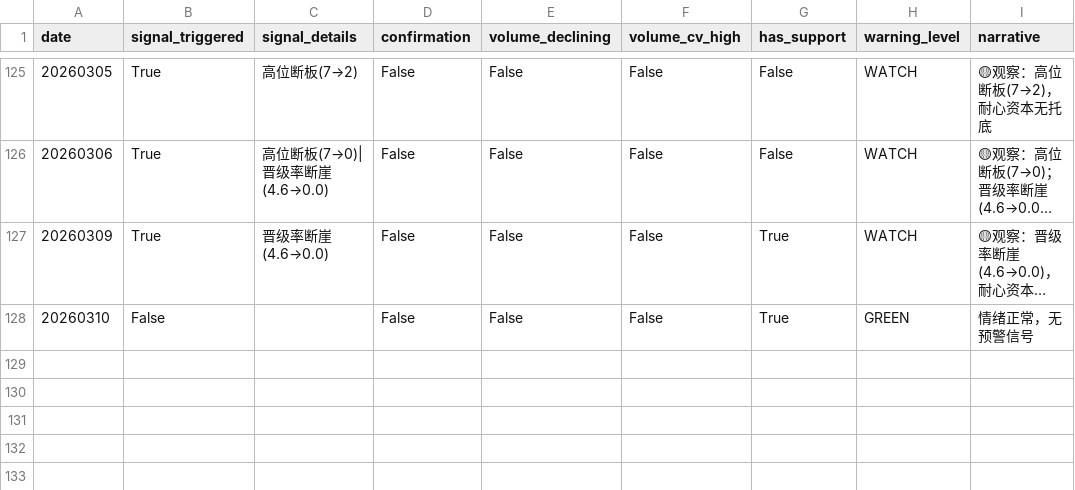
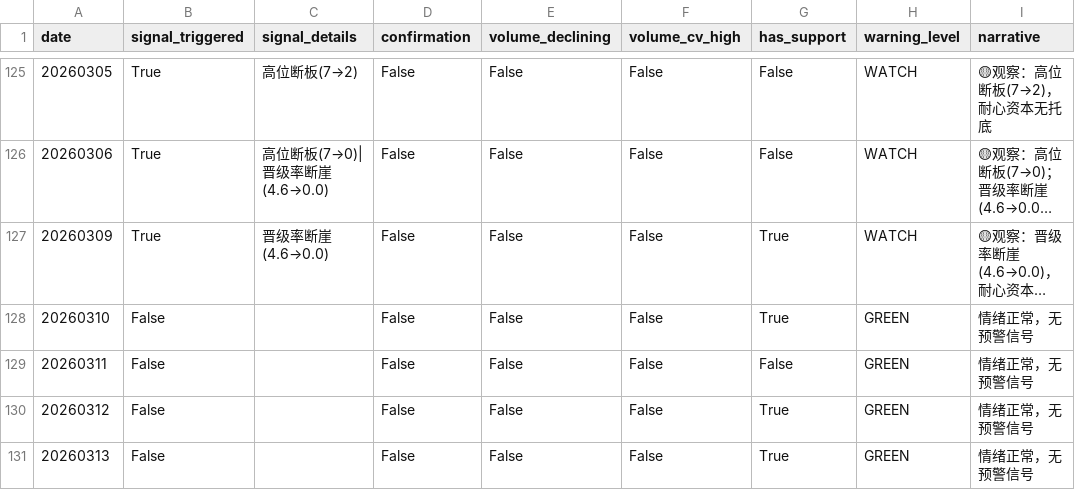
Before and after one commit to byihuang-max/spread-dashboard, a CSV file: env_fit/momentum_stock/momentum_warning.csv, drawn as a sheet; only a part is shown, gaps mark what is left out; long unchanged cells end in ….

```diff
--- a/env_fit/momentum_stock/momentum_warning.csv
+++ b/env_fit/momentum_stock/momentum_warning.csv
@@ -128 +128,4 @@ date,signal_triggered,signal_details,confirmation,volume_declining,volume_cv_hig
 20260310,False,,False,False,False,True,GREEN,情绪正常，无预警信号
+20260311,False,,False,False,False,False,GREEN,情绪正常，无预警信号
+20260312,False,,False,False,False,True,GREEN,情绪正常，无预警信号
+20260313,False,,False,False,False,True,GREEN,情绪正常，无预警信号
```
Also changed, not shown: env_fit/momentum_stock/momentum_return_decomp.csv, env_fit/momentum_stock/momentum_sector.csv, 7 other files.
